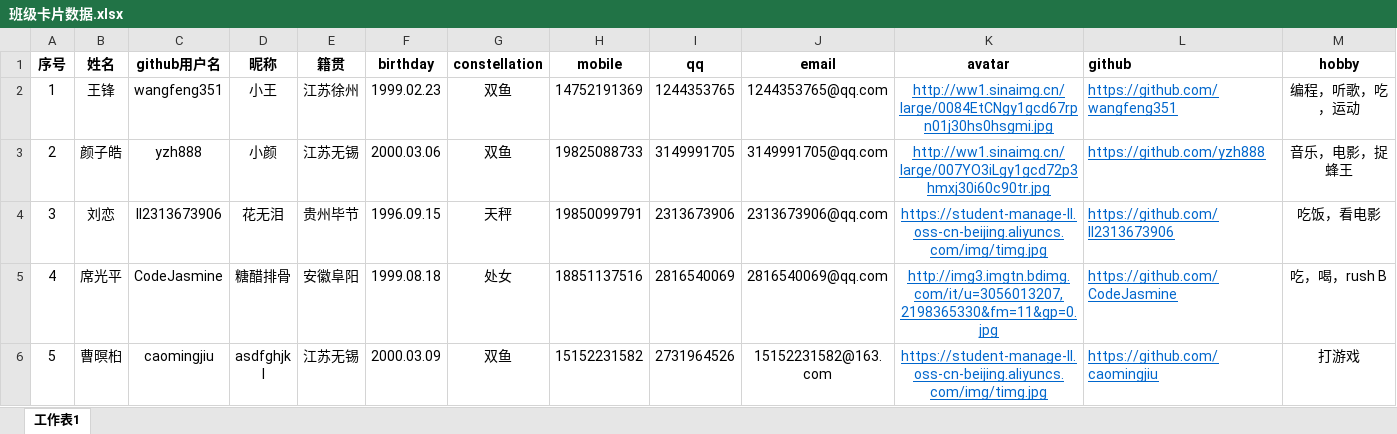
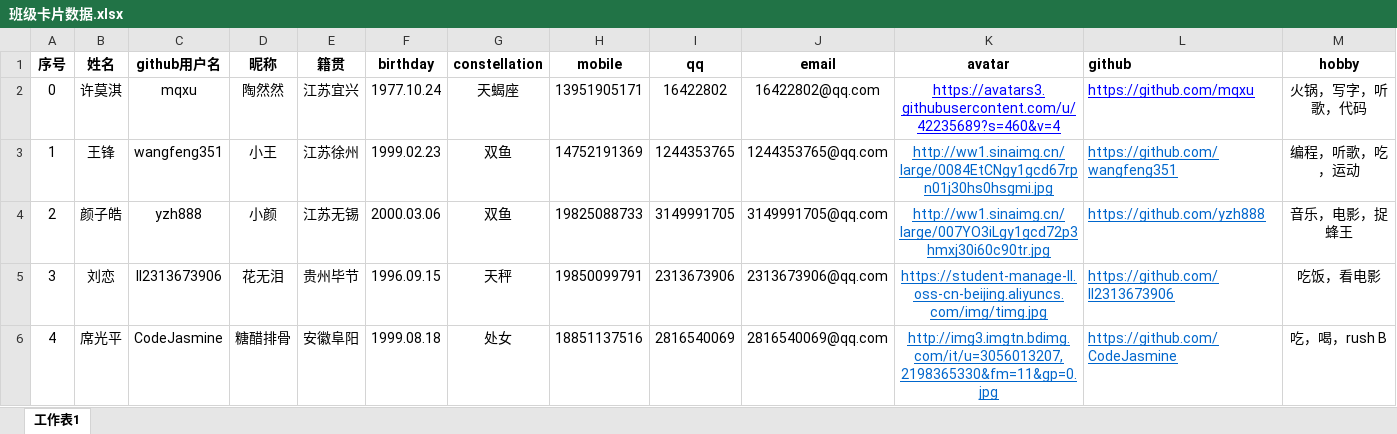
Before and after one commit to wangfeng351/Python-learning, an Excel workbook: 语法基础/res/excel/班级卡片数据.xlsx, sheet 工作表1, drawn as a sheet; only a part is shown; the shorter side is filled out with more unchanged rows; values as stored, in another font and other column widths than the file's, no borders; rows hold the shown columns only; the diff names each change by its address in the sheet, - before the commit and + after, or states it on an @@ line.

```diff
--- a/语法基础/res/excel/班级卡片数据.xlsx (sheet 工作表1)
+++ b/语法基础/res/excel/班级卡片数据.xlsx (sheet 工作表1)
+row 2: 0 | 许莫淇 | mqxu | 陶然然 | 江苏宜兴 | 1977.10.24 | 天蝎座 | 13951905171 | 16422802 | 16422802@qq.com | https://avatars3.githubusercontent.com/u/42235689?s=460&v=4 | https://github.com/mqxu | 火锅，写字，听歌，代码
```
Also changed, not shown: 14 other files.
